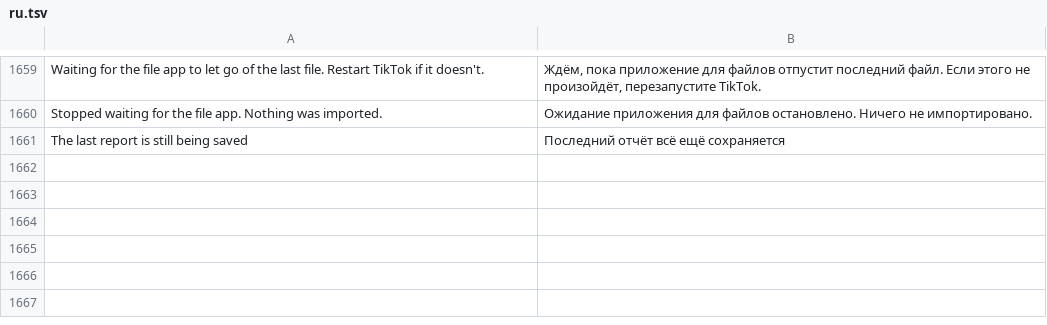
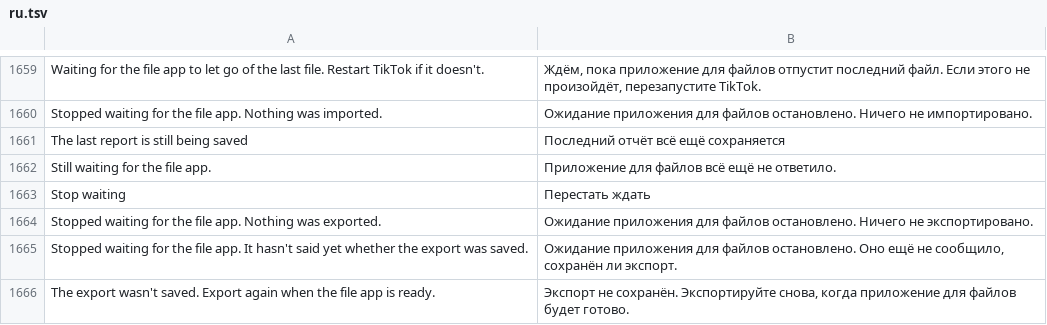
Before and after one commit to SA-SUJON/HushFeed, a TSV file: extensions/tiktok/src/main/l10n/ru.tsv, drawn as a sheet; only a part is shown, gaps mark what is left out; the diff names each change by its address in the sheet, - before the commit and + after, or states it on an @@ line.

Commit message:
fix(lab): run loaded-value import and export on DocumentOperation
The Lab's Export loaded values and Import loaded values shared one
single-thread executor. A file app that stalled one held that thread, and
every later import or export queued behind it with nothing on screen, to run
whenever the stall ended.

They now go through DocumentOperation like Back up, Restore and Import watch
history: one Lab slot (kind LAB_FILE), "Still waiting for the file app." with
Stop waiting after the stall threshold, a second tap told the slot is out
instead of queueing, and a file app still holding a stopped file named as
such. A stop before the import's review or the export's write changes
nothing; one during the write says the file app hasn't answered yet and the
real outcome follows. The offer and the result follow the Lab into a window
rebuilt during the wait, and an import is reviewed against the values the
Lab holds when the file arrives.

Exports now open the document "wt". Plain "w" kept the tail of a longer file
the user chose to replace, and the gzip reader then found a broken file.
removeUnsaved moves to DocumentOperation so the backup and the Lab remove an
unfilled document by the same rule, and SettingsActionBanner gains showAction
and dismissShowing for the stop offer.

```diff
--- a/extensions/tiktok/src/main/l10n/ru.tsv
+++ b/extensions/tiktok/src/main/l10n/ru.tsv
+row 1662: Still waiting for the file app. | Приложение для файлов всё ещё не ответило.
+row 1663: Stop waiting | Перестать ждать
+row 1664: Stopped waiting for the file app. Nothing was exported. | Ожидание приложения для файлов остановлено. Ничего не экспортировано.
+row 1665: Stopped waiting for the file app. It hasn't said yet whether the export was saved. | Ожидание приложения для файлов остановлено. Оно ещё не сообщило, сохранён ли экспорт.
+row 1666: The export wasn't saved. Export again when the file app is ready. | Экспорт не сохранён. Экспортируйте снова, когда приложение для файлов будет готово.
```
Also changed, not shown: extensions/tiktok/src/main/l10n/az.tsv, extensions/tiktok/src/main/l10n/de.tsv, 14 other files.
